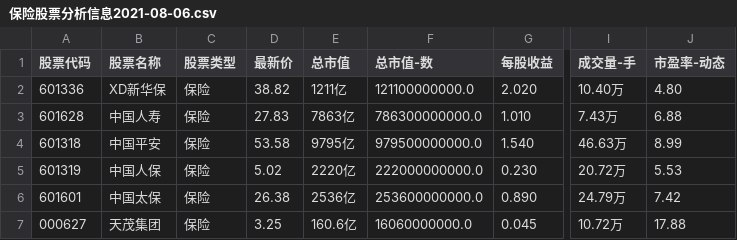
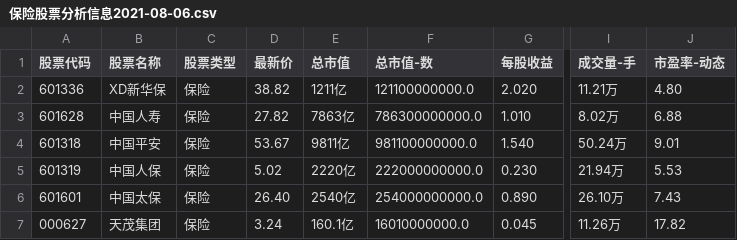
Before and after one commit to chenzhaoplus/qty_fin, a CSV file: app/res/2021/08-06/保险股票分析信息2021-08-06.csv, drawn as a sheet; only a part is shown, gaps mark what is left out; the diff names each change by its address in the sheet, - before the commit and + after, or states it on an @@ line.

```diff
--- a/app/res/2021/08-06/保险股票分析信息2021-08-06.csv
+++ b/app/res/2021/08-06/保险股票分析信息2021-08-06.csv
-I2 (成交量-手): 10.40万
+I2 (成交量-手): 11.21万
-D3 (最新价): 27.83
+D3 (最新价): 27.82
-I3 (成交量-手): 7.43万
+I3 (成交量-手): 8.02万
-D4 (最新价): 53.58
+D4 (最新价): 53.67
-E4 (总市值): 9795亿
+E4 (总市值): 9811亿
-F4 (总市值-数): 979500000000.0
+F4 (总市值-数): 981100000000.0
-I4 (成交量-手): 46.63万
+I4 (成交量-手): 50.24万
-J4 (市盈率-动态): 8.99
+J4 (市盈率-动态): 9.01
-I5 (成交量-手): 20.72万
+I5 (成交量-手): 21.94万
-D6 (最新价): 26.38
+D6 (最新价): 26.40
-E6 (总市值): 2536亿
+E6 (总市值): 2540亿
-F6 (总市值-数): 253600000000.0
+F6 (总市值-数): 254000000000.0
-I6 (成交量-手): 24.79万
+I6 (成交量-手): 26.10万
-J6 (市盈率-动态): 7.42
+J6 (市盈率-动态): 7.43
-D7 (最新价): 3.25
+D7 (最新价): 3.24
-E7 (总市值): 160.6亿
+E7 (总市值): 160.1亿
-F7 (总市值-数): 16060000000.0
+F7 (总市值-数): 16010000000.0
-I7 (成交量-手): 10.72万
+I7 (成交量-手): 11.26万
-J7 (市盈率-动态): 17.88
+J7 (市盈率-动态): 17.82
```
Also changed, not shown: app/res/2021/08-06/保险股票基本信息2021-08-06.csv, 3 other files.
